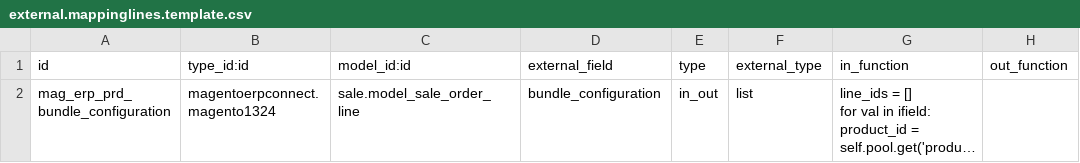
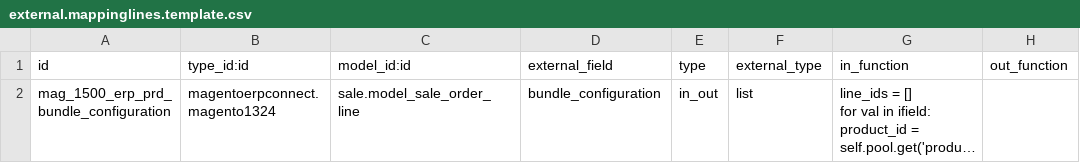
Before and after one commit to vnc-biz/openerp-magento, a CSV file: magentoerpconnect_bundle/settings/1.5.0.0/external.mappinglines.template.csv, drawn as a sheet; long unchanged cells end in …; the diff names each change by its address in the sheet, - before the commit and + after, or states it on an @@ line.

```diff
--- a/magentoerpconnect_bundle/settings/1.5.0.0/external.mappinglines.template.csv
+++ b/magentoerpconnect_bundle/settings/1.5.0.0/external.mappinglines.template.csv
-A2 (id): mag_erp_prd_bundle_configuration
+A2 (id): mag_1500_erp_prd_bundle_configuration
```
Also changed, not shown: magentoerpconnect/settings/1.3.2.4/external.mapping.template.csv, magentoerpconnect/settings/1.3.2.4/external.mappinglines.template.csv, 3 other files.
